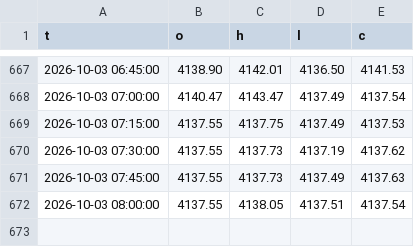
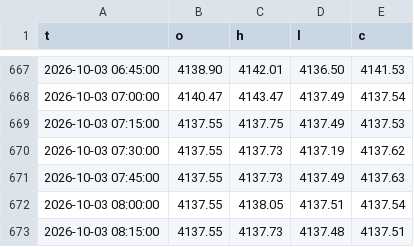
Before and after one commit to kureha722-arch/Signal-Gold, a CSV file: bars.csv, drawn as a sheet; only a part is shown, gaps mark what is left out; the diff names each change by its address in the sheet, - before the commit and + after, or states it on an @@ line.

Commit message:
state

```diff
--- a/bars.csv
+++ b/bars.csv
+row 673: 2026-10-03 08:15:00 | 4137.55 | 4137.73 | 4137.48 | 4137.51
```
